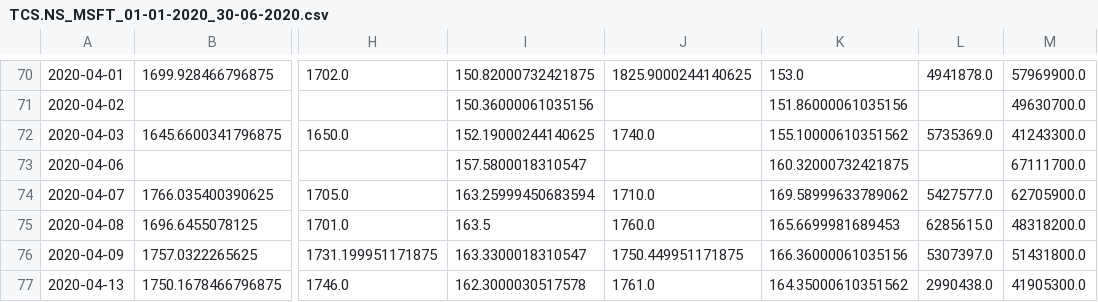
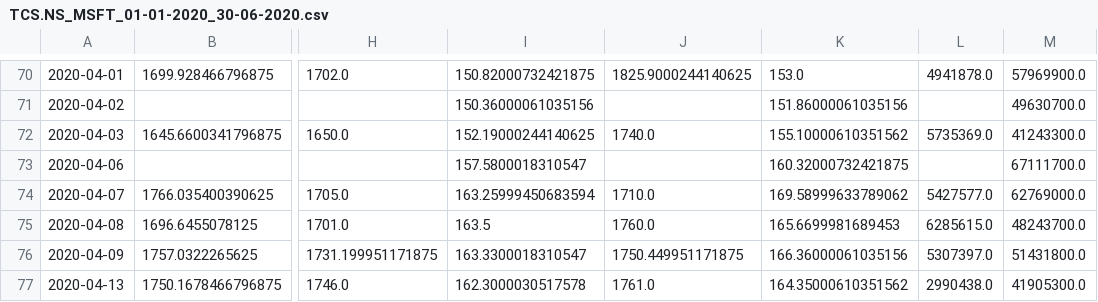
Before and after one commit to me-yutakun/StockMarketAnalyzer, a CSV file: TCS.NS_MSFT_01-01-2020_30-06-2020.csv, drawn as a sheet; only a part is shown, gaps mark what is left out; the diff names each change by its address in the sheet, - before the commit and + after, or states it on an @@ line.

```diff
--- a/TCS.NS_MSFT_01-01-2020_30-06-2020.csv
+++ b/TCS.NS_MSFT_01-01-2020_30-06-2020.csv
-M74: 62705900.0
+M74: 62769000.0
-M75: 48318200.0
+M75: 48243700.0
```
Also changed, not shown: 1 other file.
